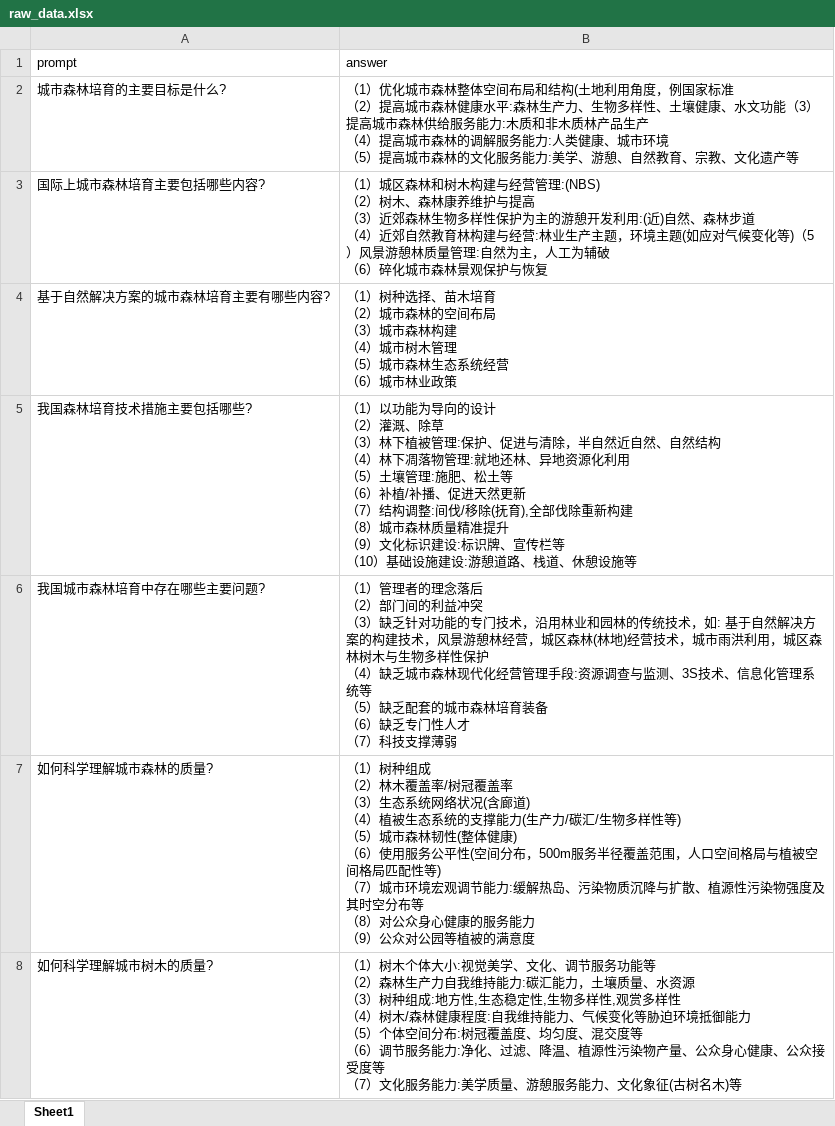
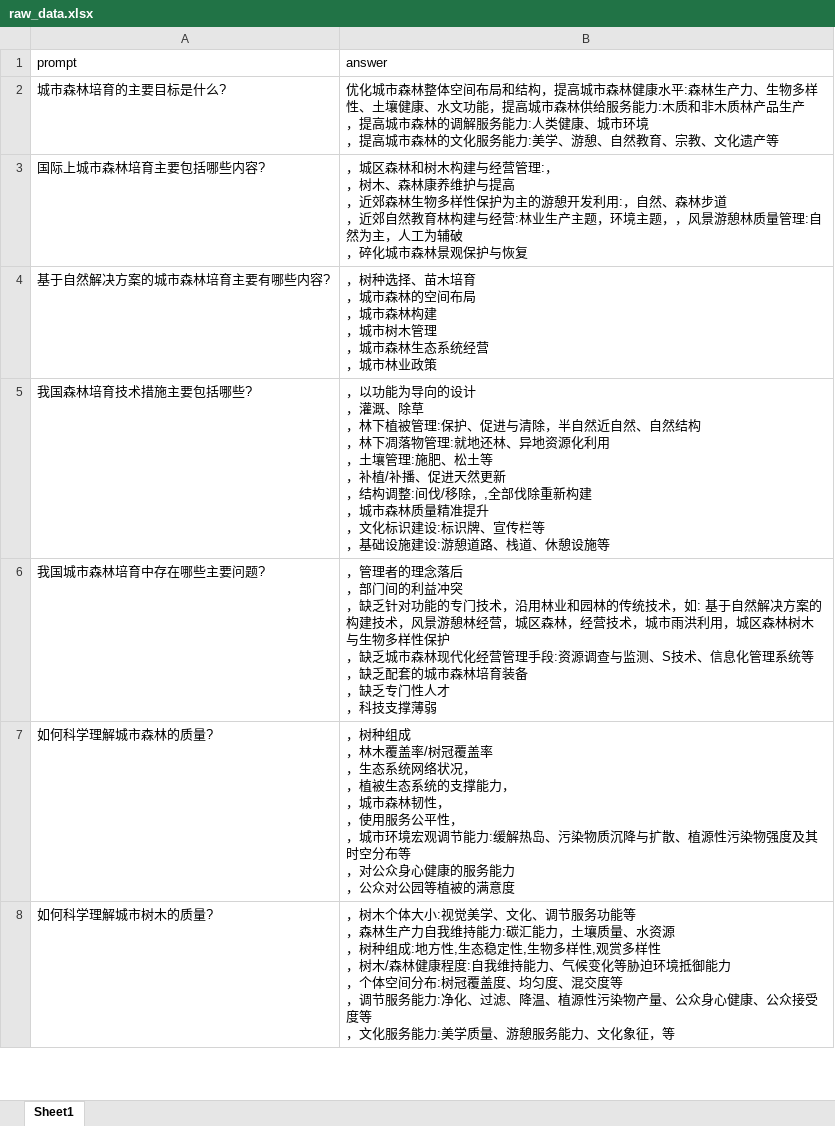
Before and after one commit to XiaoW0417/Qwen-Lora-Finetune-Forest-QA, an Excel workbook: data/raw_data.xlsx, sheet Sheet1, drawn as a sheet; only a part is shown; values as stored, in another font and other column widths than the file's, no borders; ↵ is a line break in a cell; the diff covers the shown part only; the diff names each change by its address in the sheet, - before the commit and + after, or states it on an @@ line.

```diff
--- a/data/raw_data.xlsx (sheet Sheet1)
+++ b/data/raw_data.xlsx (sheet Sheet1)
-B2 (answer): （1）优化城市森林整体空间布局和结构(土地利用角度，例国家标准 ↵ （2）提高城市森林健康水平:森林生产力、生物多样性、土壤健康、水文功能（3）提高城市森林供给服务能力:木质和非木质林产品生产 ↵ （4）提高城市森林的调解服务能力:人类健康、城市环境 ↵ （5）提高城市…
+B2 (answer): 优化城市森林整体空间布局和结构，提高城市森林健康水平:森林生产力、生物多样性、土壤健康、水文功能，提高城市森林供给服务能力:木质和非木质林产品生产 ↵ ，提高城市森林的调解服务能力:人类健康、城市环境 ↵ ，提高城市…
-B3 (answer): （1）城区森林和树木构建与经营管理:(NBS) ↵ （2）树木、森林康养维护与提高 ↵ （3）近郊森林生物多样性保护为主的游憩开发利用:(近)自然、森林步道 ↵ （4）近郊自然教育林构建与经营:林业生产主题，环境主题(如应对气候变化等)（5）风景游憩林质量管理:自然为主，人工为辅破 ↵ （6）碎化城市…
+B3 (answer): ，城区森林和树木构建与经营管理:， ↵ ，树木、森林康养维护与提高 ↵ ，近郊森林生物多样性保护为主的游憩开发利用:，自然、森林步道 ↵ ，近郊自然教育林构建与经营:林业生产主题，环境主题，，风景游憩林质量管理:自然为主，人工为辅破 ↵ ，碎化城市…
-B4 (answer): （1）树种选择、苗木培育 ↵ （2）城市森林的空间布局 ↵ （3）城市森林构建 ↵ （4）城市树木管理 ↵ （5）城市森林生态系统经营 ↵ （6）城市林业…
+B4 (answer): ，树种选择、苗木培育 ↵ ，城市森林的空间布局 ↵ ，城市森林构建 ↵ ，城市树木管理 ↵ ，城市森林生态系统经营 ↵ ，城市林业…
-B5 (answer): （1）以功能为导向的设计 ↵ （2）灌溉、除草 ↵ （3）林下植被管理:保护、促进与清除，半自然近自然、自然结构 ↵ （4）林下凋落物管理:就地还林、异地资源化利用 ↵ （5）土壤管理:施肥、松土等 ↵ （6）补植/补播、促进天然更新 ↵ （7）结构调整:间伐/移除(抚育),全部伐除重新构建 ↵ （8）城市森林质量精准提升 ↵ （9）文化标识建设:标识牌、宣传栏等 ↵ （10）基础设施…
+B5 (answer): ，以功能为导向的设计 ↵ ，灌溉、除草 ↵ ，林下植被管理:保护、促进与清除，半自然近自然、自然结构 ↵ ，林下凋落物管理:就地还林、异地资源化利用 ↵ ，土壤管理:施肥、松土等 ↵ ，补植/补播、促进天然更新 ↵ ，结构调整:间伐/移除，,全部伐除重新构建 ↵ ，城市森林质量精准提升 ↵ ，文化标识建设:标识牌、宣传栏等 ↵ ，基础设施…
-B6 (answer): （1）管理者的理念落后 ↵ （2）部门间的利益冲突 ↵ （3）缺乏针对功能的专门技术，沿用林业和园林的传统技术，如: 基于自然解决方案的构建技术，风景游憩林经营，城区森林(林地)经营技术，城市雨洪利用，城区森林树木与生物多样性保护 ↵ （4）缺乏城市森林现代化经营管理手段:资源调查与监测、3S技术、信息化管理系统等 ↵ （5）缺乏配套的城市森林培育装备 ↵ （6）缺乏专门性人才 ↵ （7）科技支撑…
+B6 (answer): ，管理者的理念落后 ↵ ，部门间的利益冲突 ↵ ，缺乏针对功能的专门技术，沿用林业和园林的传统技术，如: 基于自然解决方案的构建技术，风景游憩林经营，城区森林，经营技术，城市雨洪利用，城区森林树木与生物多样性保护 ↵ ，缺乏城市森林现代化经营管理手段:资源调查与监测、S技术、信息化管理系统等 ↵ ，缺乏配套的城市森林培育装备 ↵ ，缺乏专门性人才 ↵ ，科技支撑…
-B7 (answer): （1）树种组成 ↵ （2）林木覆盖率/树冠覆盖率 ↵ （3）生态系统网络状况(含廊道) ↵ （4）植被生态系统的支撑能力(生产力/碳汇/生物多样性等) ↵ （5）城市森林韧性(整体健康) ↵ （6）使用服务公平性(空间分布，500m服务半径覆盖范围，人口空间格局与植被空间格局匹配性等) ↵ （7）城市环境宏观调节能力:缓解热岛、污染物质沉降与扩散、植源性污染物强度及其时空分布等 ↵ （8）对公众身心健康的服务能力 ↵ （9）公众对公…
+B7 (answer): ，树种组成 ↵ ，林木覆盖率/树冠覆盖率 ↵ ，生态系统网络状况， ↵ ，植被生态系统的支撑能力， ↵ ，城市森林韧性， ↵ ，使用服务公平性， ↵ ，城市环境宏观调节能力:缓解热岛、污染物质沉降与扩散、植源性污染物强度及其时空分布等 ↵ ，对公众身心健康的服务能力 ↵ ，公众对公…
-B8 (answer): （1）树木个体大小:视觉美学、文化、调节服务功能等 ↵ （2）森林生产力自我维持能力:碳汇能力，土壤质量、水资源 ↵ （3）树种组成:地方性,生态稳定性,生物多样性,观赏多样性 ↵ （4）树木/森林健康程度:自我维持能力、气候变化等胁迫环境抵御能力 ↵ （5）个体空间分布:树冠覆盖度、均匀度、混交度等 ↵ （6）调节服务能力:净化、过滤、降温、植源性污染物产量、公众身心健康、公众接受度等 ↵ （7）文化服务能力:美学质量、游憩服务能力、文化象征(古树名木)等
+B8 (answer): ，树木个体大小:视觉美学、文化、调节服务功能等 ↵ ，森林生产力自我维持能力:碳汇能力，土壤质量、水资源 ↵ ，树种组成:地方性,生态稳定性,生物多样性,观赏多样性 ↵ ，树木/森林健康程度:自我维持能力、气候变化等胁迫环境抵御能力 ↵ ，个体空间分布:树冠覆盖度、均匀度、混交度等 ↵ ，调节服务能力:净化、过滤、降温、植源性污染物产量、公众身心健康、公众接受度等 ↵ ，文化服务能力:美学质量、游憩服务能力、文化象征，等
```
Also changed, not shown: 1 added row, 1 removed row and 167 edited cells elsewhere in this sheet, data/processed_data.xlsx, 33 other files.
